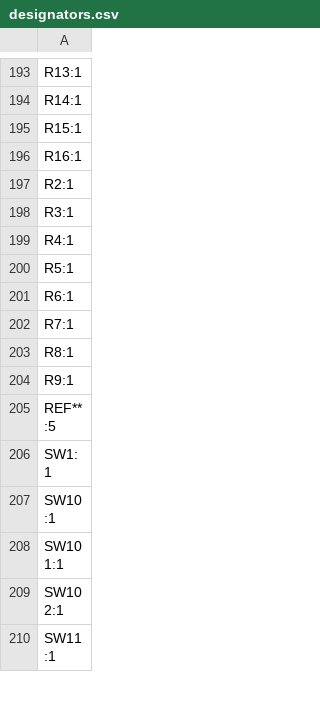
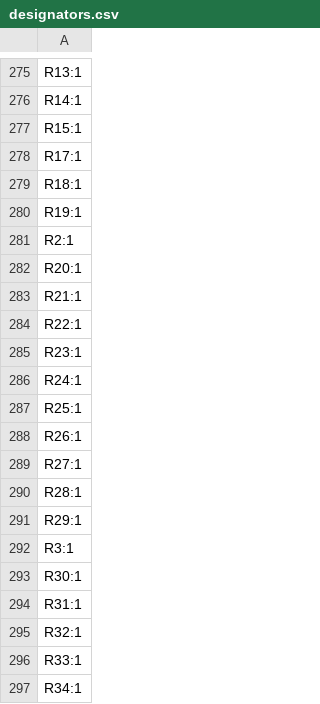
Before and after one commit to Max585t/Every83, a CSV file: PCB/production/designators.csv, drawn as a sheet; only a part is shown, gaps mark what is left out; the shorter side is filled out with more unchanged rows; the diff covers the shown part only.

```diff
--- a/PCB/production/designators.csv
+++ b/PCB/production/designators.csv
@@ -195,4 +277,21 @@ R14:1
 R15:1
-R16:1
+R17:1
+R18:1
+R19:1
 R2:1
+R20:1
+R21:1
+R22:1
+R23:1
+R24:1
+R25:1
+R26:1
+R27:1
+R28:1
+R29:1
 R3:1
+R30:1
+R31:1
+R32:1
+R33:1
+R34:1
```
Also changed, not shown: 148 added rows and 1 removed row elsewhere in this file, PCB/production/bom.csv, PCB/production/positions.csv, 6 other files.
